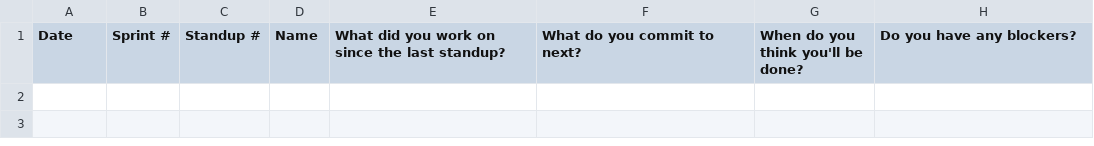
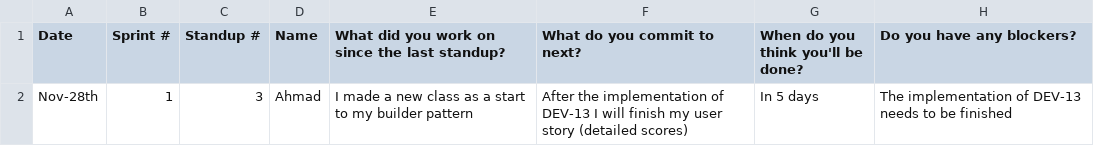
Before and after one commit to battajes/ThreeMusketeers2, a CSV file: doc/s1/standups/standup3.csv, drawn as a sheet; the diff names each change by its address in the sheet, - before the commit and + after, or states it on an @@ line.

Commit message:
updated

```diff
--- a/doc/s1/standups/standup3.csv
+++ b/doc/s1/standups/standup3.csv
+row 2: Nov-28th | 1 | 3 | Ahmad | I made a new class as a start to my builder pattern | After the implementation of DEV-13 I will finish my user story (detailed scores) | In 5 days | The implementation of DEV-13 needs to be finished
```
